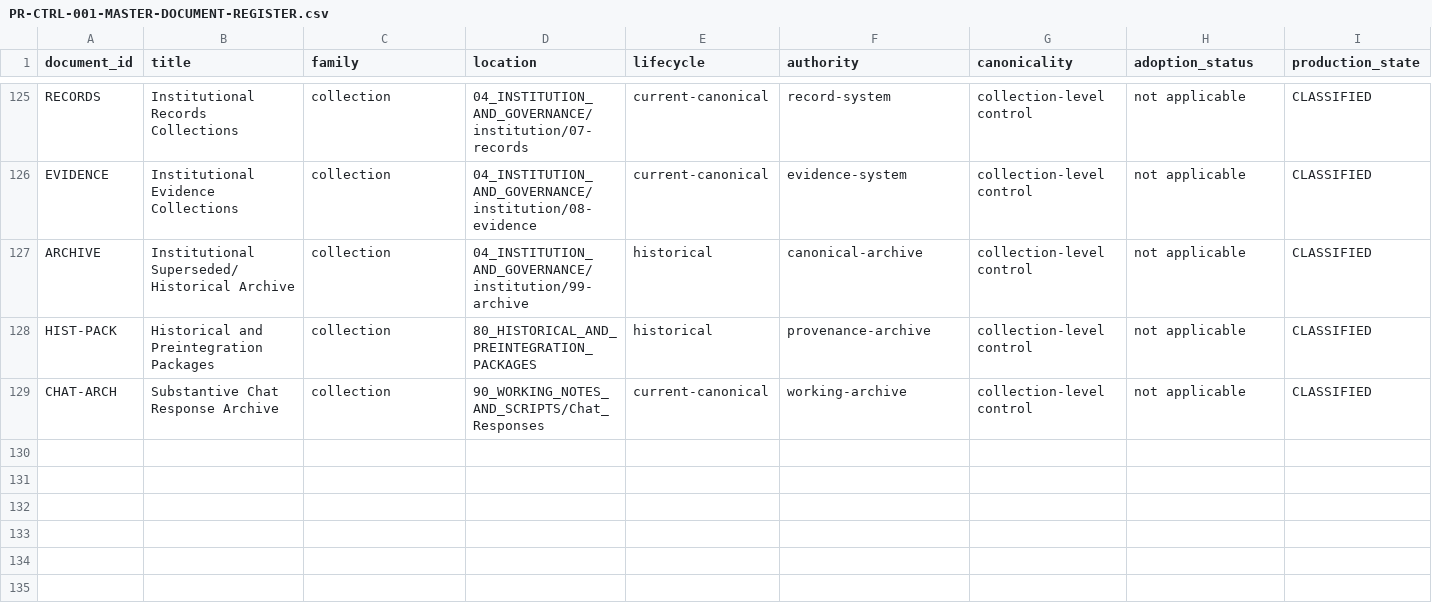
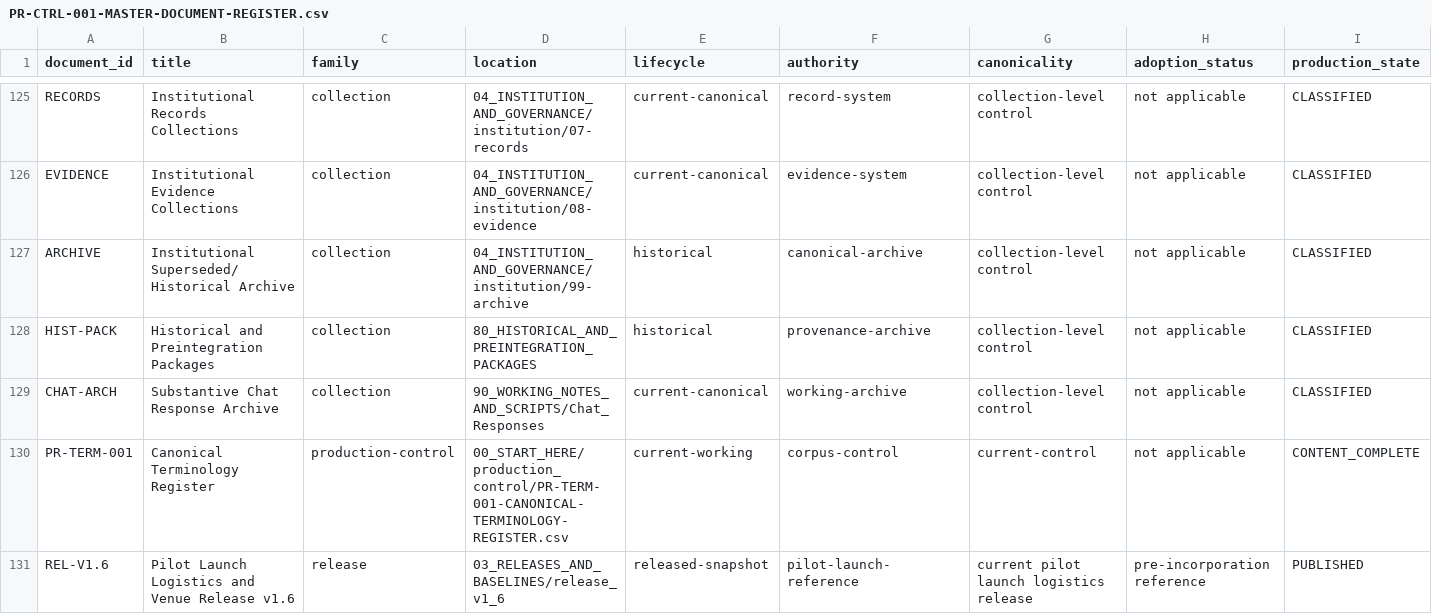
Before and after one commit to thomascarter613/Way-Organized, a CSV file: 00_START_HERE/production_control/PR-CTRL-001-MASTER-DOCUMENT-REGISTER.csv, drawn as a sheet; only a part is shown, gaps mark what is left out; rows hold the shown columns only; the diff names each change by its address in the sheet, - before the commit and + after, or states it on an @@ line.

Commit message:
docs: update master register with terminology control and v1.6

```diff
--- a/00_START_HERE/production_control/PR-CTRL-001-MASTER-DOCUMENT-REGISTER.csv
+++ b/00_START_HERE/production_control/PR-CTRL-001-MASTER-DOCUMENT-REGISTER.csv
+row 130: PR-TERM-001 | Canonical Terminology Register | production-control | 00_START_HERE/production_control/PR-TERM-001-CANONICAL-TERMINOLOGY-REGISTER.csv | current-working | corpus-control | current-control | not applicable | CONTENT_COMPLETE
+row 131: REL-V1.6 | Pilot Launch Logistics and Venue Release v1.6 | release | 03_RELEASES_AND_BASELINES/release_v1_6 | released-snapshot | pilot-launch-reference | current pilot launch logistics release | pre-incorporation reference | PUBLISHED
```
